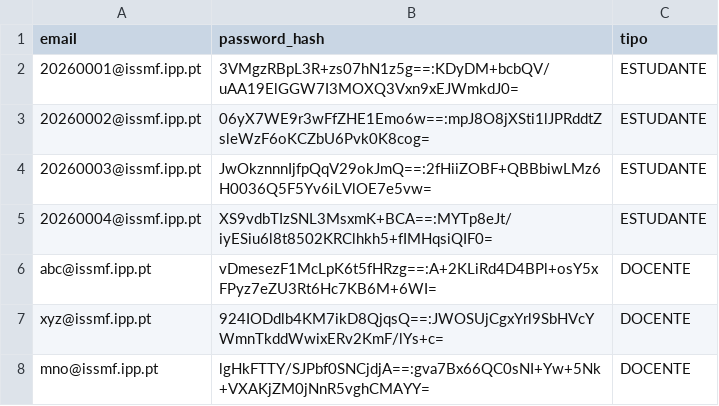
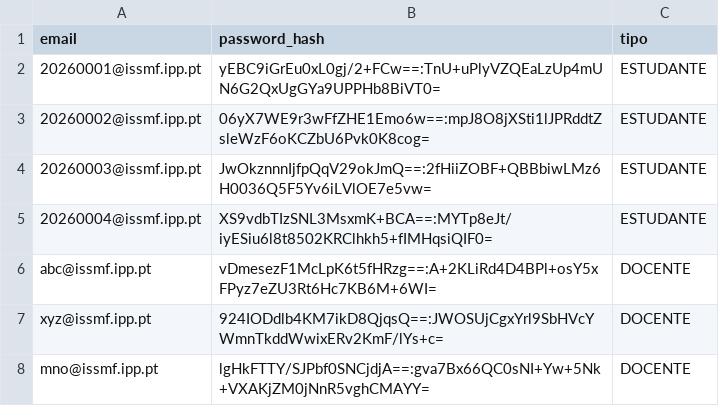
Before and after one commit to 1251943Levi/LP2-Grupo1, a CSV file: LP2-Grupo1/bd/credenciais.csv, drawn as a sheet.

```diff
--- a/LP2-Grupo1/bd/credenciais.csv
+++ b/LP2-Grupo1/bd/credenciais.csv
@@ -1,3 +1,3 @@
 email;password_hash;tipo
-20260001@issmf.ipp.pt;3VMgzRBpL3R+zs07hN1z5g==:KDyDM+bcbQV/uAA19ElGGW7I3MOXQ3Vxn9xEJWmkdJ0=;ESTUDANTE
+20260001@issmf.ipp.pt;yEBC9iGrEu0xL0gj/2+FCw==:TnU+uPlyVZQEaLzUp4mUN6G2QxUgGYa9UPPHb8BiVT0=;ESTUDANTE
 20260002@issmf.ipp.pt;06yX7WE9r3wFfZHE1Emo6w==:mpJ8O8jXSti1lJPRddtZsleWzF6oKCZbU6Pvk0K8cog=;ESTUDANTE
```
Also changed, not shown: 12 other files.
